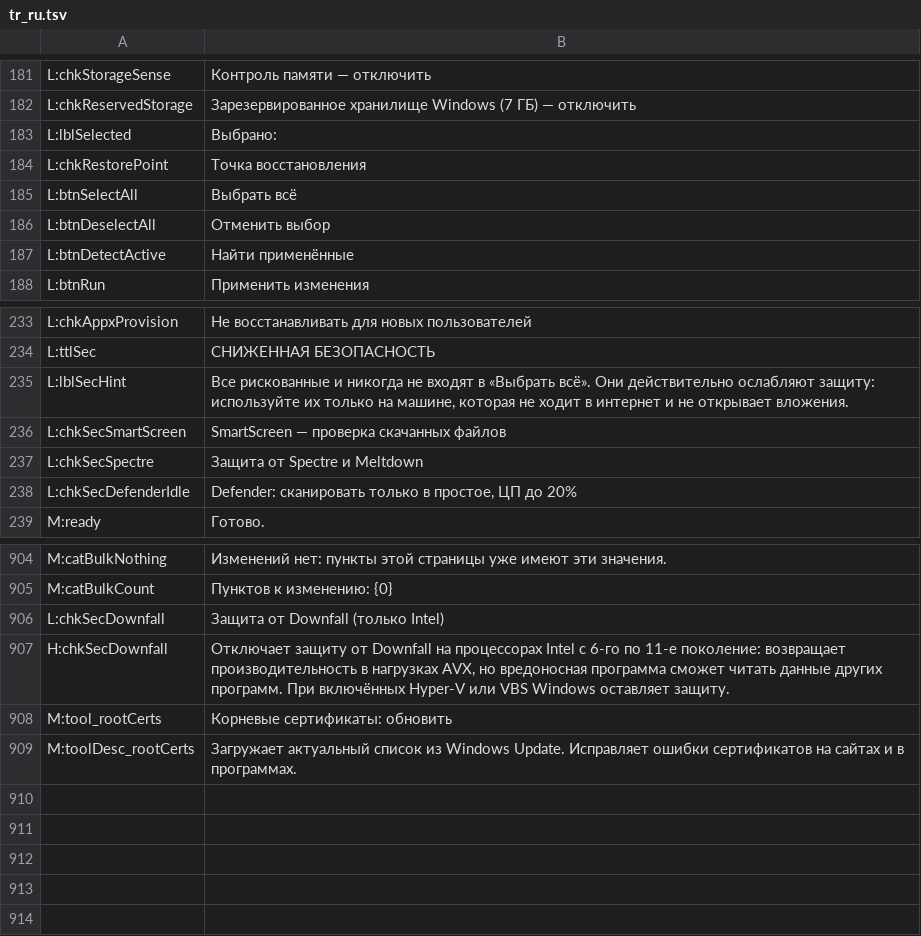
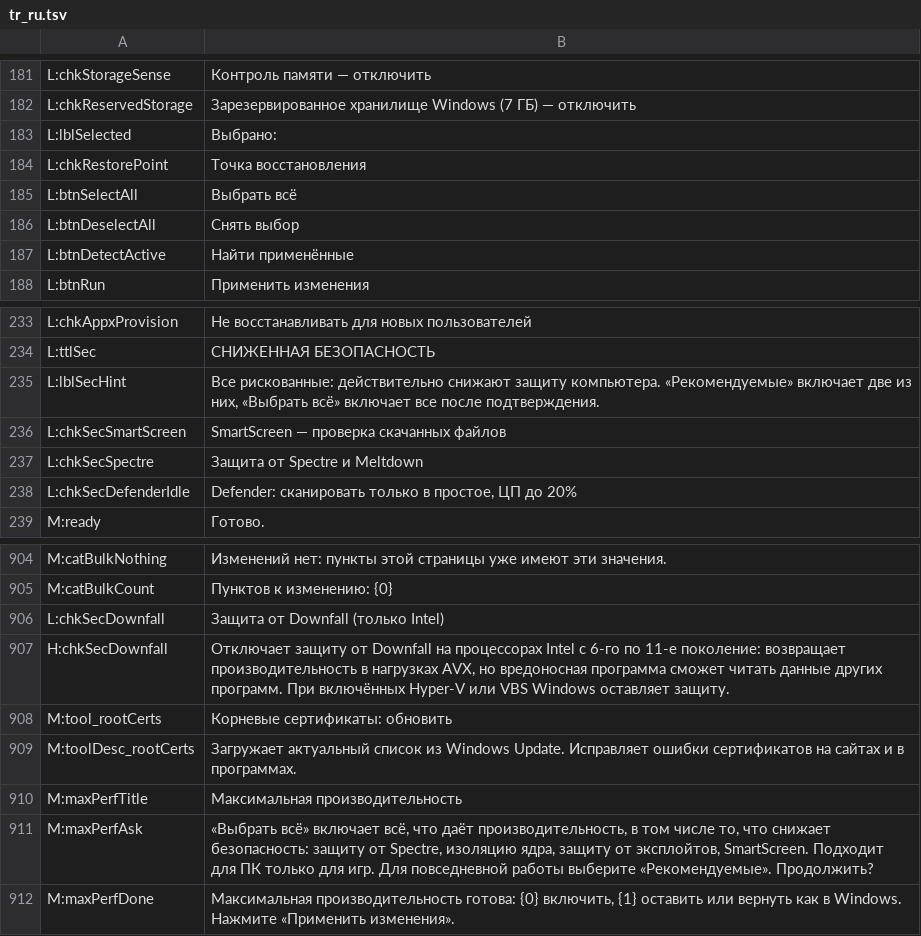
Before and after one commit to PcFixProItalia/tweak-andrew, a TSV file: lang/tr_ru.tsv, drawn as a sheet; only a part is shown, gaps mark what is left out.

```diff
--- a/lang/tr_ru.tsv
+++ b/lang/tr_ru.tsv
@@ -185,3 +185,3 @@ L:chkRestorePoint	Точка восстановления
 L:btnSelectAll	Выбрать всё
-L:btnDeselectAll	Отменить выбор
+L:btnDeselectAll	Снять выбор
 L:btnDetectActive	Найти применённые
@@ -234,3 +234,3 @@ L:chkAppxProvision	Не восстанавливать для новых пол
 L:ttlSec	СНИЖЕННАЯ БЕЗОПАСНОСТЬ
-L:lblSecHint	Все рискованные и никогда не входят в «Выбрать всё». Они действительно ослабляют защиту: используйте их только на машине, которая не ходит в интернет и не открывает вложения.
+L:lblSecHint	Все рискованные: действительно снижают защиту компьютера. «Рекомендуемые» включает две из них, «Выбрать всё» включает все после подтверждения.
 L:chkSecSmartScreen	SmartScreen — проверка скачанных файлов
@@ -909 +909,4 @@ M:tool_rootCerts	Корневые сертификаты: обновить
 M:toolDesc_rootCerts	Загружает актуальный список из Windows Update. Исправляет ошибки сертификатов на сайтах и в программах.
+M:maxPerfTitle	Максимальная производительность
+M:maxPerfAsk	«Выбрать всё» включает всё, что даёт производительность, в том числе то, что снижает безопасность: защиту от Spectre, изоляцию ядра, защиту от эксплойтов, SmartScreen. Подходит для ПК только для игр. Для повседневной работы выберите «Рекомендуемые». Продолжить?
+M:maxPerfDone	Максимальная производительность готова: {0} включить, {1} оставить или вернуть как в Windows. Нажмите «Применить изменения».
```
Also changed, not shown: lang/tr_es.tsv, lang/tr_fr.tsv, 13 other files.
